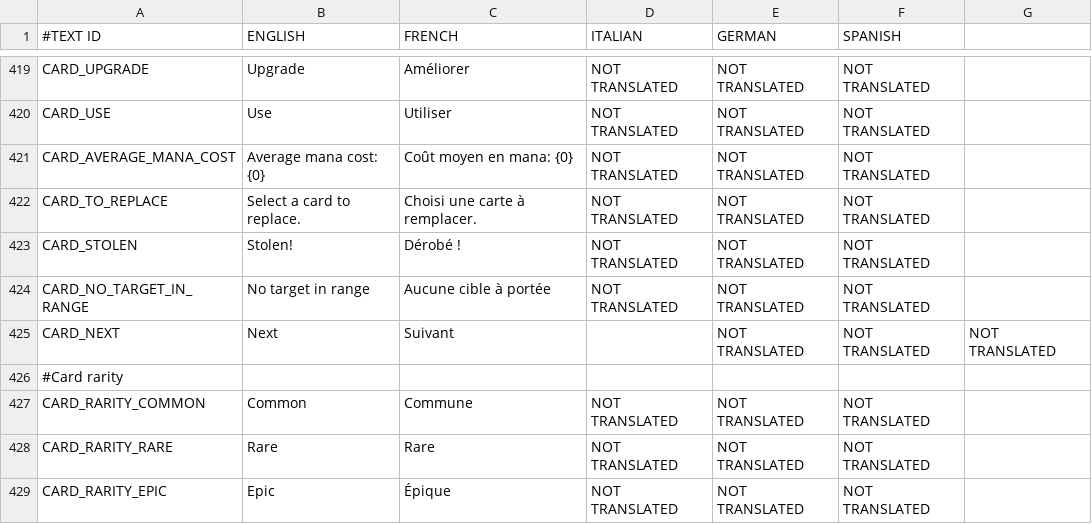
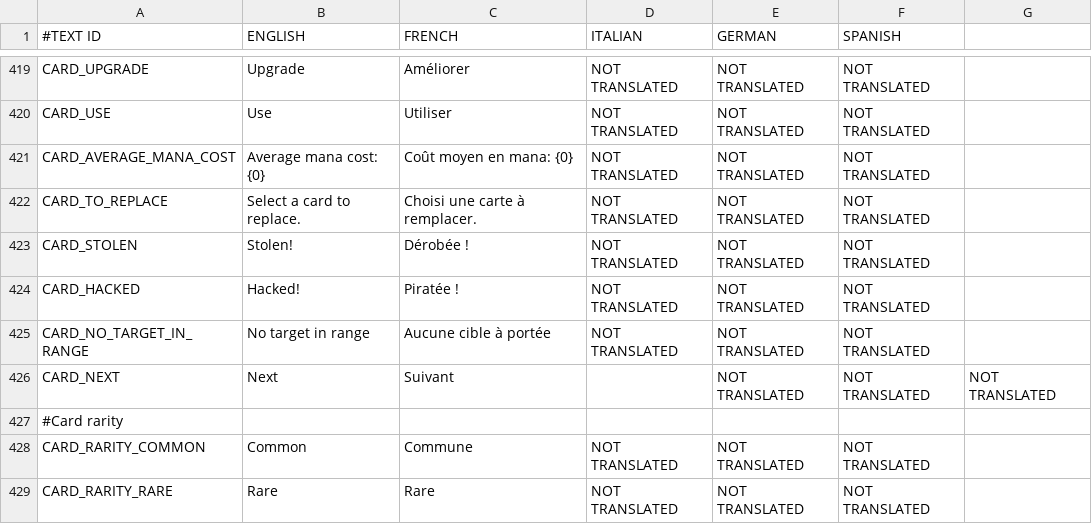
Before and after one commit to shahbazGamedev/Hero-s-Run, a CSV file: Assets/Resources/Localization/GameText.csv, drawn as a sheet; only a part is shown, gaps mark what is left out; the shorter side is filled out with more unchanged rows; the diff names each change by its address in the sheet, - before the commit and + after, or states it on an @@ line.

Commit message:
When Hacked, a special sprite is displayed on top of the card
Drone brighter

```diff
--- a/Assets/Resources/Localization/GameText.csv
+++ b/Assets/Resources/Localization/GameText.csv
-C423 (FRENCH): Dérobé !
+C423 (FRENCH): Dérobée !
+row 424: CARD_HACKED | Hacked! | Piratée ! | NOT TRANSLATED | NOT TRANSLATED | NOT TRANSLATED
```
Also changed, not shown: 6 other files.
